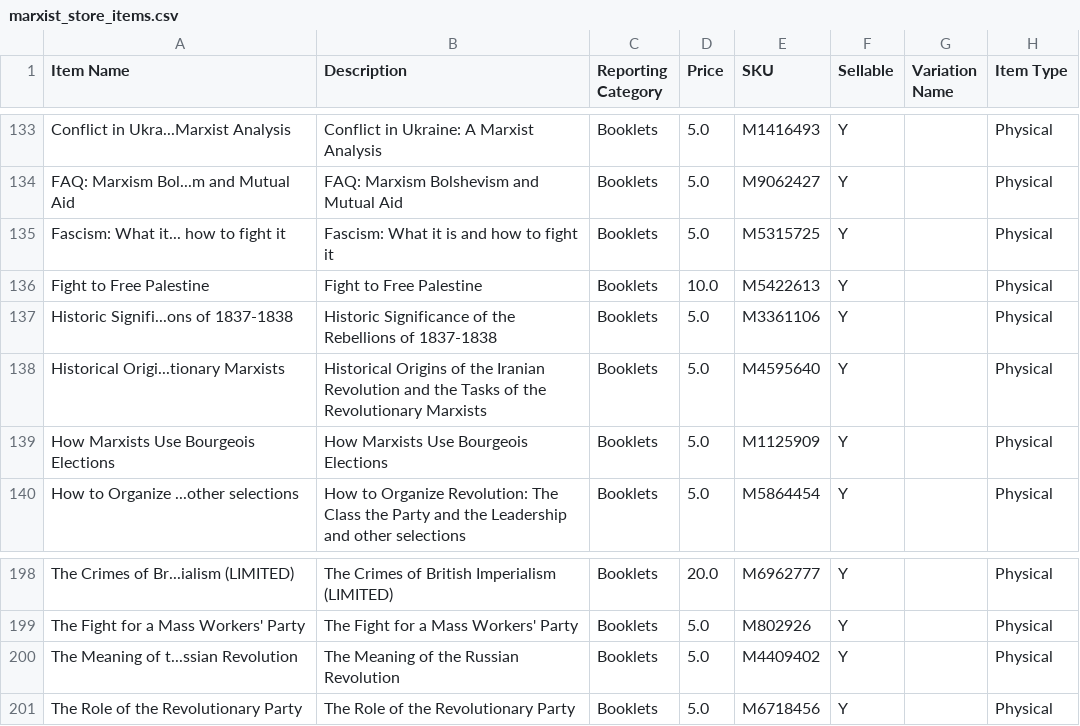
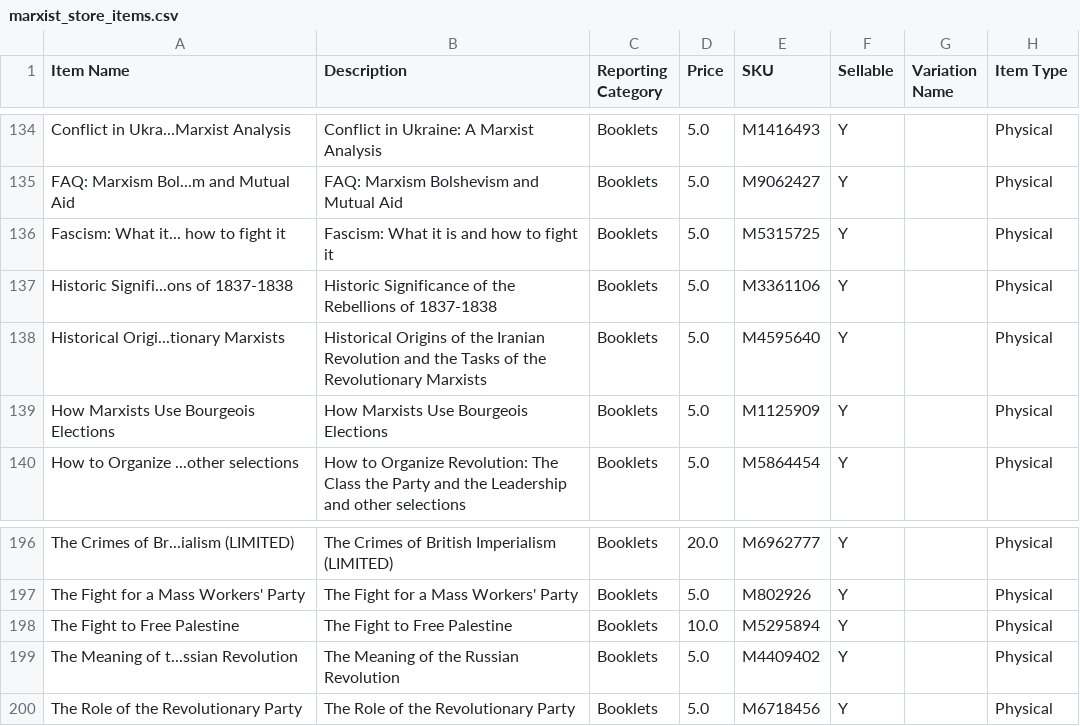
Before and after one commit to gcsfred2/extractmarxistcastore, a CSV file: marxist_store_items.csv, drawn as a sheet; only a part is shown, gaps mark what is left out; removed rows and columns are numbered as before the commit, all else as after; the diff covers the shown part only; the diff names each change by its address in the sheet, - before the commit and + after, or states it on an @@ line.

```diff
--- a/marxist_store_items.csv
+++ b/marxist_store_items.csv
-row 136: Fight to Free Palestine | Fight to Free Palestine | Booklets | 10.0 | M5422613 | Y |  | Physical
+row 198: The Fight to Free Palestine | The Fight to Free Palestine | Booklets | 10.0 | M5295894 | Y |  | Physical
```
Also changed, not shown: 3 added rows and 4 removed rows elsewhere in this file.
